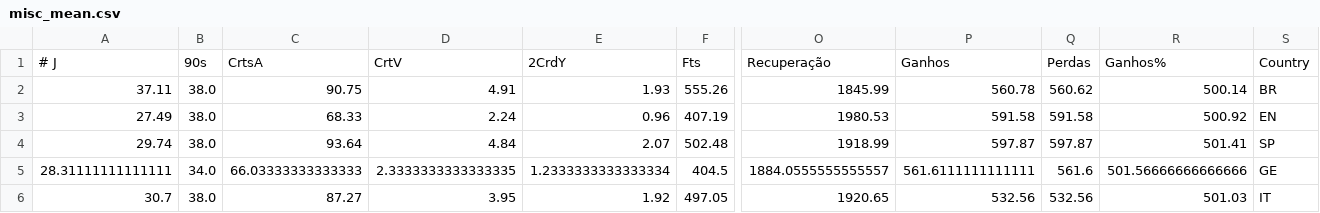
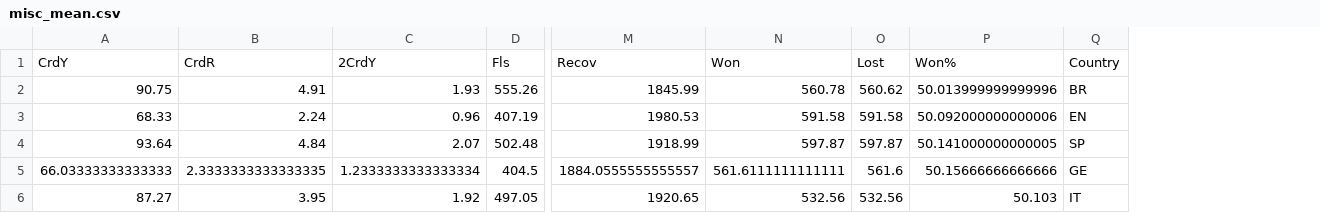
Before and after one commit to victoraccete/football_leagues_analyses, a CSV file: data/means/misc_mean.csv, drawn as a sheet; only a part is shown, gaps mark what is left out; removed rows and columns are numbered as before the commit, all else as after; rows hold the shown columns only; the diff names each change by its address in the sheet, - before the commit and + after, or states it on an @@ line.

```diff
--- a/data/means/misc_mean.csv
+++ b/data/means/misc_mean.csv
-column A, rows 2-6: 37.11 | 27.49 | 29.74 | 28.31111111111111 | 30.7
-column B, rows 2-6: 38.0 | 38.0 | 38.0 | 34.0 | 38.0
-column R, rows 2-6: 500.14 | 500.92 | 501.41 | 501.56666666666666 | 501.03
+column P, rows 2-6: 50.013999999999996 | 50.092000000000006 | 50.141000000000005 | 50.15666666666666 | 50.103
-row 1: # J | 90s | CrtsA | CrtV | 2CrdY | Fts | Recuperação | Ganhos | Perdas | Ganhos% | Country
+row 1: CrdY | CrdR | 2CrdY | Fls | Recov | Won | Lost | Won% | Country
```
Also changed, not shown: data/means/advanced_gk_mean.csv, data/means/goalkeeper_mean.csv, 8 other files.
